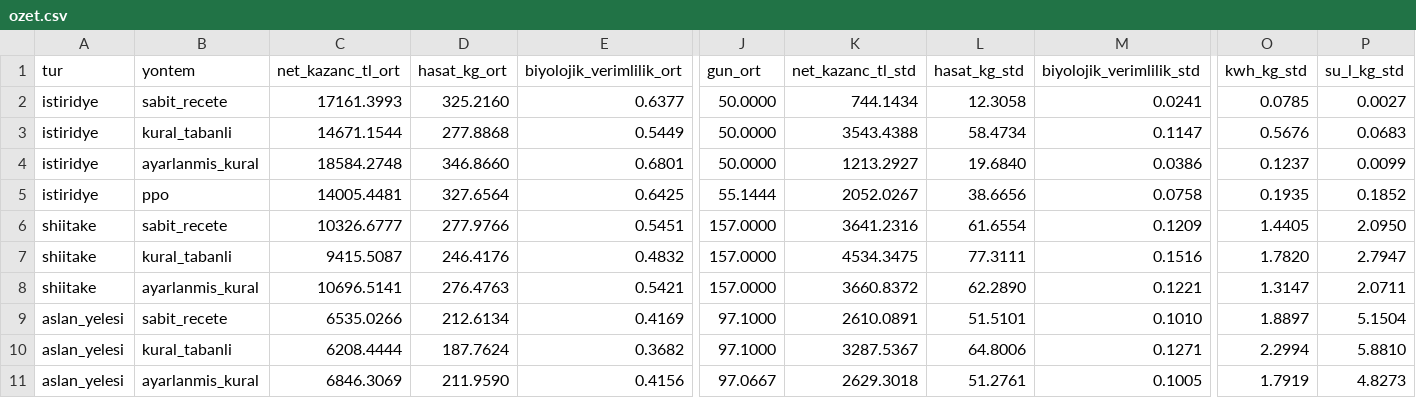
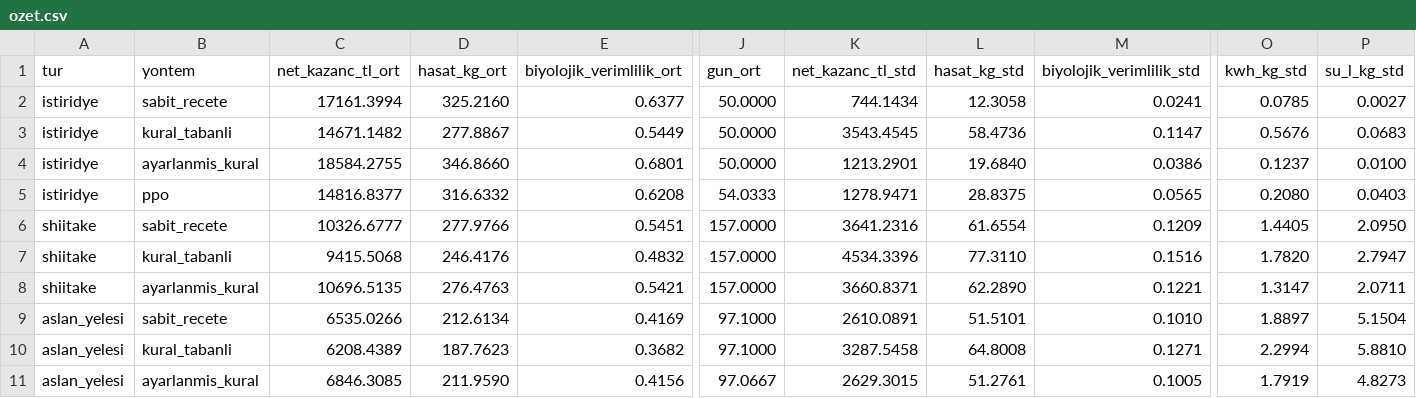
Before and after one commit to BurakKilci2000/mantar-drl, a CSV file: belgeler/hafta07/ozet.csv, drawn as a sheet; only a part is shown, gaps mark what is left out; removed rows and columns are numbered as before the commit, all else as after; rows hold the shown columns only; the diff names each change by its address in the sheet, - before the commit and + after, or states it on an @@ line.

Commit message:
Hafta 8: Streamlit prototipi ve bolum kayit modulu

```diff
--- a/belgeler/hafta07/ozet.csv
+++ b/belgeler/hafta07/ozet.csv
-C2 (net_kazanc_tl_ort): 17161.3993
+C2 (net_kazanc_tl_ort): 17161.3994
-C3 (net_kazanc_tl_ort): 14671.1544
+C3 (net_kazanc_tl_ort): 14671.1482
-D3 (hasat_kg_ort): 277.8868
+D3 (hasat_kg_ort): 277.8867
-K3 (net_kazanc_tl_std): 3543.4388
+K3 (net_kazanc_tl_std): 3543.4545
-L3 (hasat_kg_std): 58.4734
+L3 (hasat_kg_std): 58.4736
-C4 (net_kazanc_tl_ort): 18584.2748
+C4 (net_kazanc_tl_ort): 18584.2755
-K4 (net_kazanc_tl_std): 1213.2927
+K4 (net_kazanc_tl_std): 1213.2901
-P4 (su_l_kg_std): 0.0099
+P4 (su_l_kg_std): 0.0100
-row 5: istiridye | ppo | 14005.4481 | 327.6564 | 0.6425 | 55.1444 | 2052.0267 | 38.6656 | 0.0758 | 0.1935 | 0.1852
+row 5: istiridye | ppo | 14816.8377 | 316.6332 | 0.6208 | 54.0333 | 1278.9471 | 28.8375 | 0.0565 | 0.2080 | 0.0403
-C7 (net_kazanc_tl_ort): 9415.5087
+C7 (net_kazanc_tl_ort): 9415.5068
-K7 (net_kazanc_tl_std): 4534.3475
+K7 (net_kazanc_tl_std): 4534.3396
-L7 (hasat_kg_std): 77.3111
+L7 (hasat_kg_std): 77.3110
-C8 (net_kazanc_tl_ort): 10696.5141
+C8 (net_kazanc_tl_ort): 10696.5135
-K8 (net_kazanc_tl_std): 3660.8372
+K8 (net_kazanc_tl_std): 3660.8371
-C10 (net_kazanc_tl_ort): 6208.4444
+C10 (net_kazanc_tl_ort): 6208.4389
-D10 (hasat_kg_ort): 187.7624
+D10 (hasat_kg_ort): 187.7623
-K10 (net_kazanc_tl_std): 3287.5367
+K10 (net_kazanc_tl_std): 3287.5458
-L10 (hasat_kg_std): 64.8006
+L10 (hasat_kg_std): 64.8008
-C11 (net_kazanc_tl_ort): 6846.3069
+C11 (net_kazanc_tl_ort): 6846.3085
-K11 (net_kazanc_tl_std): 2629.3018
+K11 (net_kazanc_tl_std): 2629.3015
```
Also changed, not shown: 10 other files.
